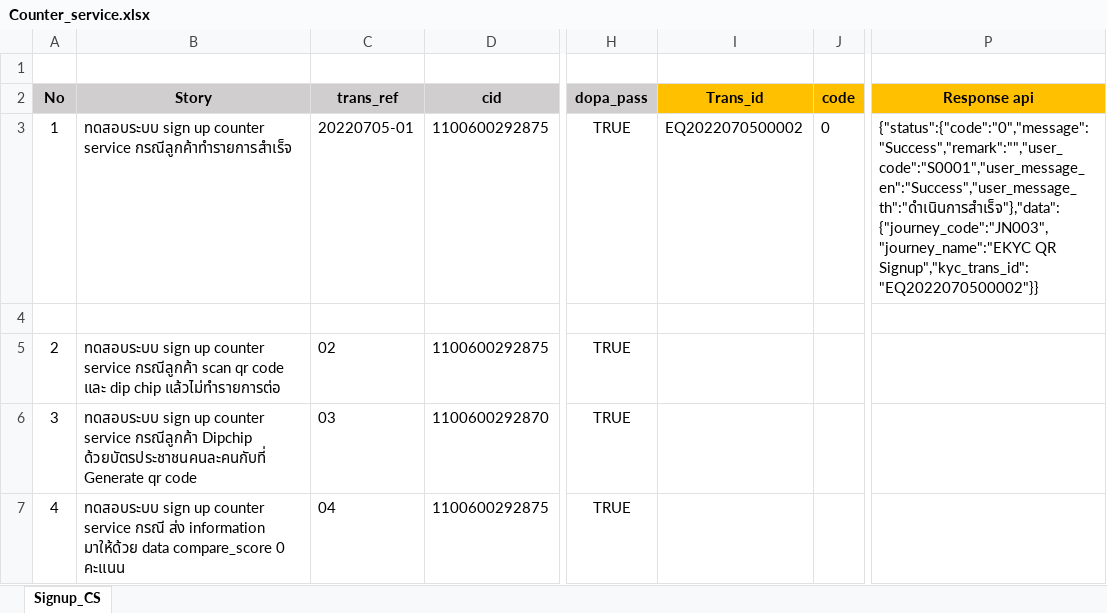
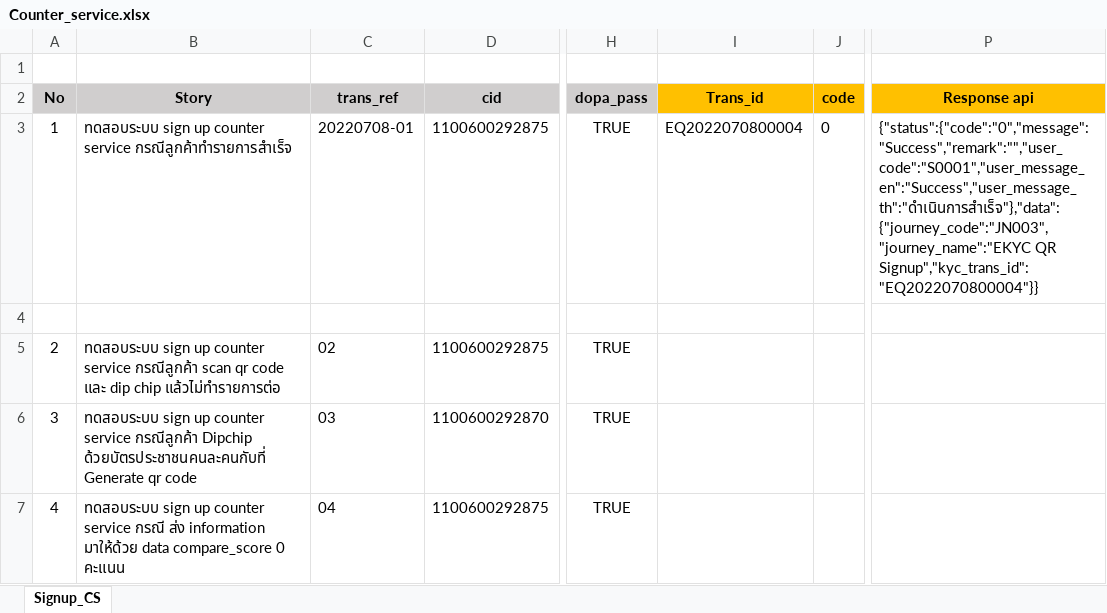
Before and after one commit to Aumpatpol-2537/eKYC_preprod, an Excel workbook: api-ekyc/Counter_service.xlsx, sheet Signup_CS, drawn as a sheet; only a part is shown, gaps mark what is left out; values as stored, in another font and other column widths than the file's, no borders; the diff names each change by its address in the sheet, - before the commit and + after, or states it on an @@ line.

```diff
--- a/api-ekyc/Counter_service.xlsx (sheet Signup_CS)
+++ b/api-ekyc/Counter_service.xlsx (sheet Signup_CS)
-C3 (trans_ref): 20220705-01
+C3 (trans_ref): 20220708-01
-I3 (Trans_id): EQ2022070500002
+I3 (Trans_id): EQ2022070800004
-P3 (Response api): {"status":{"code":"0","message":"Success","remark":"","user_code":"S0001","user_message_en":"Success","user_message_th":"ดำเนินการสำเร็จ"},"data":{"journey_code":"JN003","journey_name":"EKYC QR Signup","kyc_trans_id":"EQ2022070500002"}}
+P3 (Response api): {"status":{"code":"0","message":"Success","remark":"","user_code":"S0001","user_message_en":"Success","user_message_th":"ดำเนินการสำเร็จ"},"data":{"journey_code":"JN003","journey_name":"EKYC QR Signup","kyc_trans_id":"EQ2022070800004"}}
```
Also changed, not shown: api-ekyc/Automate_test_QR_code_jouney.xlsx, 17 other files.
